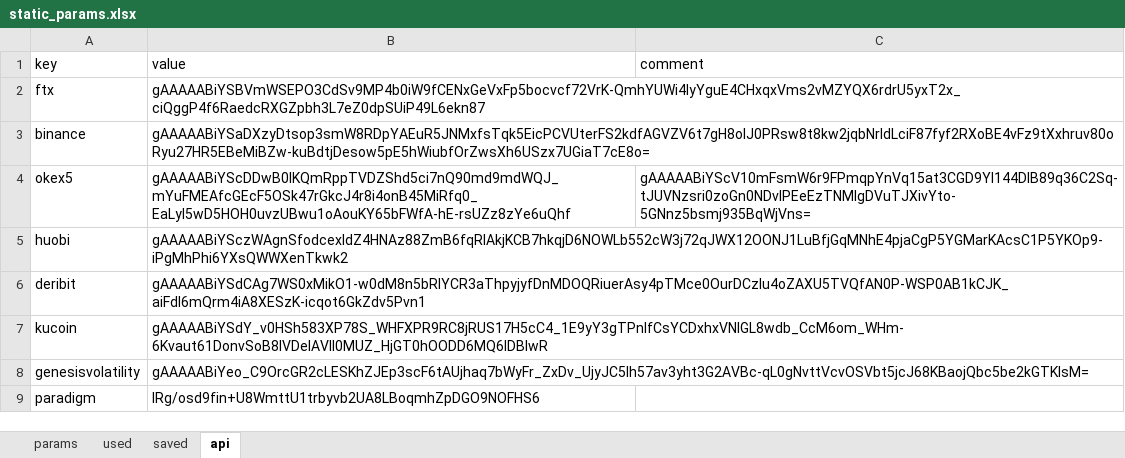
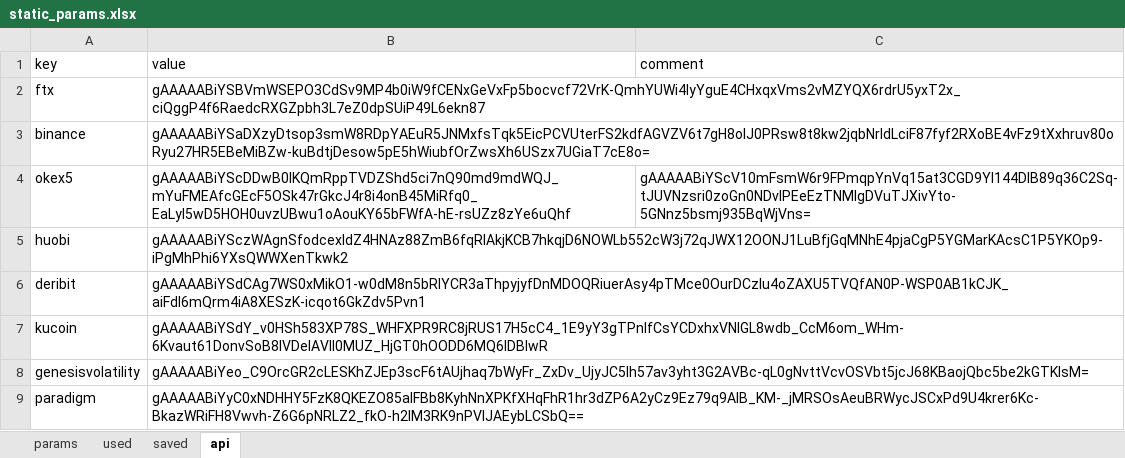
Before and after one commit to hhchhchhchhc/DynamicHedgeBacktest, an Excel workbook: DerivativeArbitrage/Runtime/configs/static_params.xlsx, sheet api, drawn as a sheet; values as stored, in another font and other column widths than the file's, no borders; the diff names each change by its address in the sheet, - before the commit and + after, or states it on an @@ line.

Commit message:
encrypt paradigm

```diff
--- a/DerivativeArbitrage/Runtime/configs/static_params.xlsx (sheet api)
+++ b/DerivativeArbitrage/Runtime/configs/static_params.xlsx (sheet api)
-B9 (value): lRg/osd9fin+U8WmttU1trbyvb2UA8LBoqmhZpDGO9NOFHS6
+B9 (value): gAAAAABiYyC0xNDHHY5FzK8QKEZO85aIFBb8KyhNnXPKfXHqFhR1hr3dZP6A2yCz9Ez79q9AIB_KM-_jMRSOsAeuBRWycJSCxPd9U4krer6Kc-BkazWRiFH8Vwvh-Z6G6pNRLZ2_fkO-h2lM3RK9nPVIJAEybLCSbQ==
```
